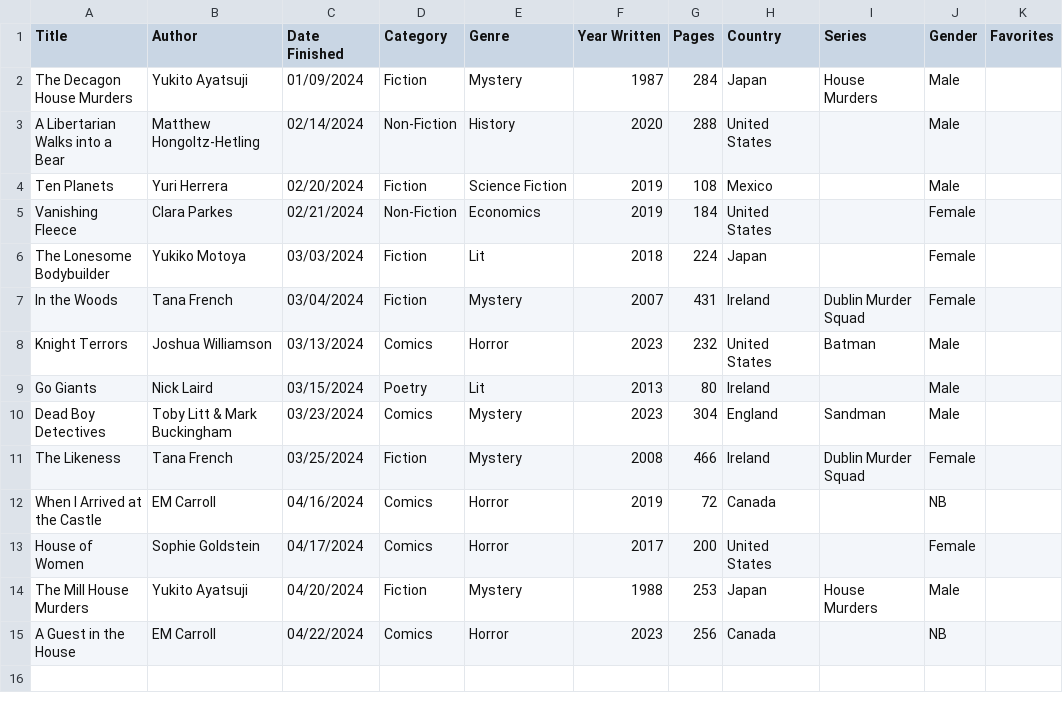
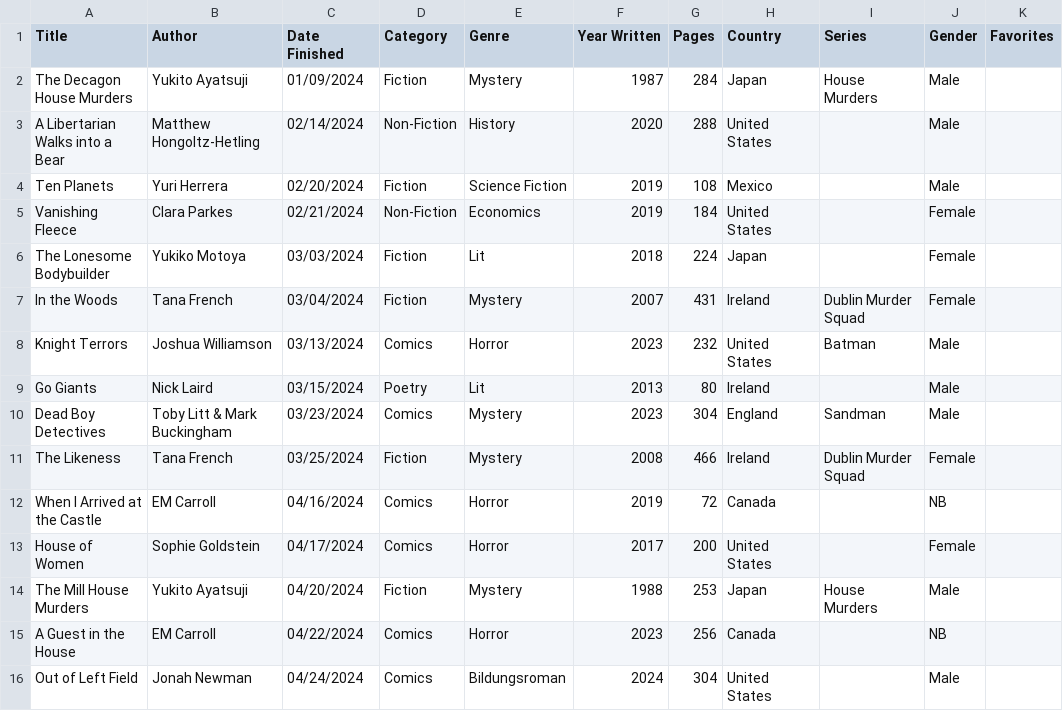
Before and after one commit to carey-james/Reading-List, a CSV file: 2024/books.csv, drawn as a sheet.

Commit message:
Added Out of Left Field

```diff
--- a/2024/books.csv
+++ b/2024/books.csv
@@ -15 +15,2 @@ The Mill House Murders|Yukito Ayatsuji|04/20/2024|Fiction|Mystery|1988|253|Japan
 A Guest in the House|EM Carroll|04/22/2024|Comics|Horror|2023|256|Canada||NB|
+Out of Left Field|Jonah Newman|04/24/2024|Comics|Bildungsroman|2024|304|United States||Male|
```
